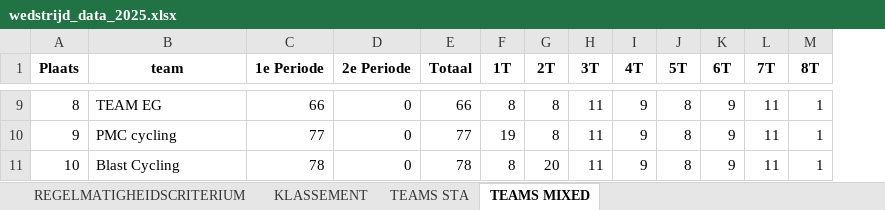
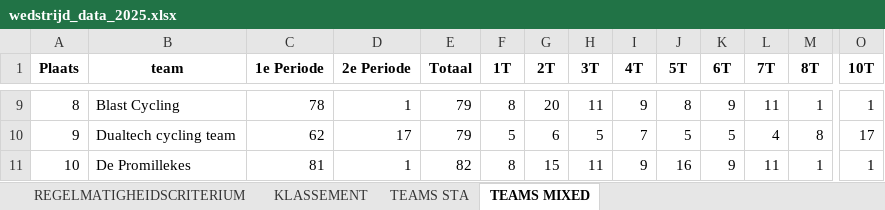
Before and after one commit to JustSeppe14/atb, an Excel workbook: wedstrijd_data_2025.xlsx, sheet TEAMS MIXED, drawn as a sheet; only a part is shown, gaps mark what is left out; values as stored, in another font and other column widths than the file's, no borders; the diff covers the shown part only; the diff names each change by its address in the sheet, - before the commit and + after, or states it on an @@ line.

```diff
--- a/wedstrijd_data_2025.xlsx (sheet TEAMS MIXED)
+++ b/wedstrijd_data_2025.xlsx (sheet TEAMS MIXED)
+column O (10T), rows 9-11: 1 | 17 | 1
-B9 (team): TEAM EG
+B9 (team): Blast Cycling
-C9 (1e Periode): 66
+C9 (1e Periode): 78
-D9 (2e Periode): 0
+D9 (2e Periode): 1
-E9 (Totaal): 66
+E9 (Totaal): 79
-G9 (2T): 8
+G9 (2T): 20
-B10 (team): PMC cycling
+B10 (team): Dualtech cycling team
-C10 (1e Periode): 77
+C10 (1e Periode): 62
-D10 (2e Periode): 0
+D10 (2e Periode): 17
-E10 (Totaal): 77
+E10 (Totaal): 79
-F10 (1T): 19
+F10 (1T): 5
-G10 (2T): 8
+G10 (2T): 6
-H10 (3T): 11
+H10 (3T): 5
-I10 (4T): 9
+I10 (4T): 7
-J10 (5T): 8
+J10 (5T): 5
-K10 (6T): 9
+K10 (6T): 5
-L10 (7T): 11
+L10 (7T): 4
-M10 (8T): 1
+M10 (8T): 8
-B11 (team): Blast Cycling
+B11 (team): De Promillekes
-C11 (1e Periode): 78
+C11 (1e Periode): 81
-D11 (2e Periode): 0
+D11 (2e Periode): 1
-E11 (Totaal): 78
+E11 (Totaal): 82
-G11 (2T): 20
+G11 (2T): 15
-J11 (5T): 8
+J11 (5T): 16
```
Also changed, not shown: 4 added rows, 4 removed rows and 59 edited cells elsewhere in this sheet, sheet KLASSEMENT, sheet REGELMATIGHEIDSCRITERIUM, sheet TEAMS STA, Deelnemers/deelnemerslijst 2025.xlsx, Result/finish.xlsx, 9 other files.
